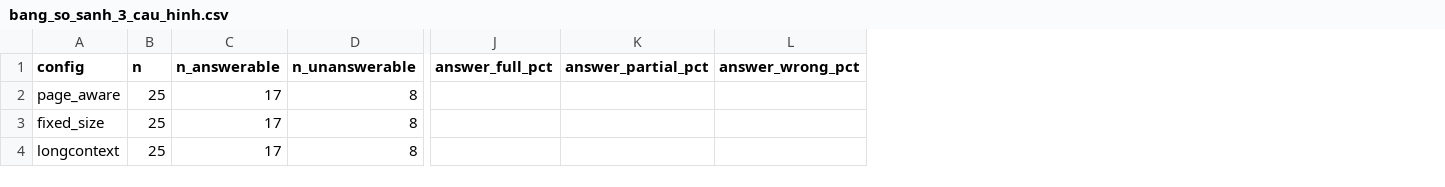
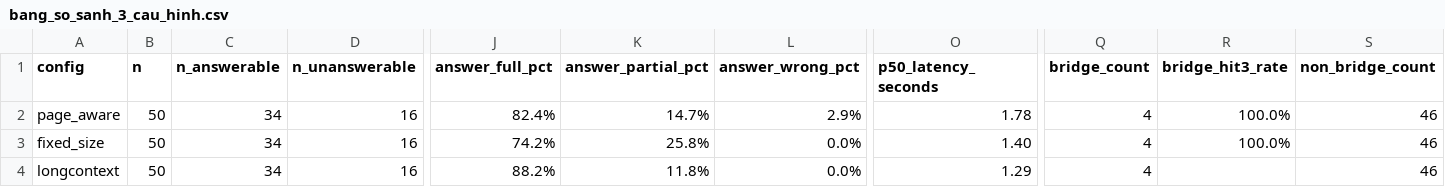
Before and after one commit to KaitoP1912/chat-with-your-pdf, a CSV file: results/tuan6_pilot/bang_so_sanh_3_cau_hinh.csv, drawn as a sheet; only a part is shown, gaps mark what is left out; the diff covers the shown part only; the diff names each change by its address in the sheet, - before the commit and + after, or states it on an @@ line.

```diff
--- a/results/tuan6_pilot/bang_so_sanh_3_cau_hinh.csv
+++ b/results/tuan6_pilot/bang_so_sanh_3_cau_hinh.csv
+column O (p50_latency_seconds), rows 2-4: 1.78 | 1.40 | 1.29
+column Q (bridge_count), rows 2-4: all 4
+column R (bridge_hit3_rate), rows 2-3: 100.0% | 100.0%
+column S (non_bridge_count), rows 2-4: all 46
-B2:B4 (n): 25
+B2:B4 (n): 50
-C2:C4 (n_answerable): 17
+C2:C4 (n_answerable): 34
-D2:D4 (n_unanswerable): 8
+D2:D4 (n_unanswerable): 16
-J2 (answer_full_pct): (empty)
+J2 (answer_full_pct): 82.4%
-K2 (answer_partial_pct): (empty)
+K2 (answer_partial_pct): 14.7%
-L2 (answer_wrong_pct): (empty)
+L2 (answer_wrong_pct): 2.9%
-J3 (answer_full_pct): (empty)
+J3 (answer_full_pct): 74.2%
-K3 (answer_partial_pct): (empty)
+K3 (answer_partial_pct): 25.8%
-L3:L4 (answer_wrong_pct): (empty)
+L3:L4 (answer_wrong_pct): 0.0%
-J4 (answer_full_pct): (empty)
+J4 (answer_full_pct): 88.2%
-K4 (answer_partial_pct): (empty)
+K4 (answer_partial_pct): 11.8%
```
Also changed, not shown: 15 edited cells elsewhere in this file, 37 other files.
